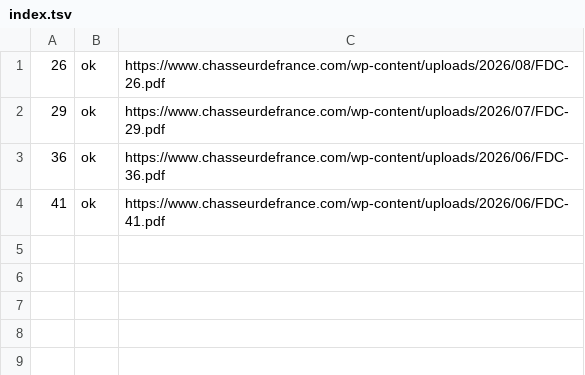
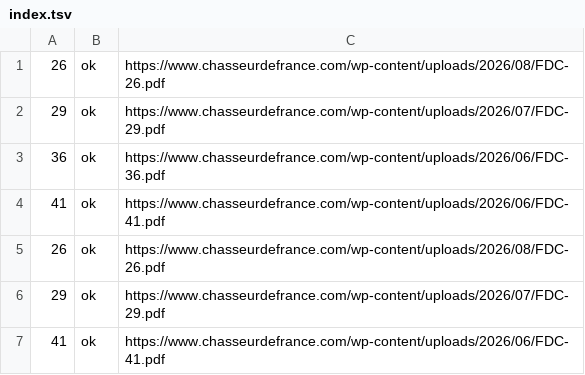
Before and after one commit to ChasseLog-Coder/ChasseLog, a TSV file: probe/index.tsv, drawn as a sheet.

```diff
--- a/probe/index.tsv
+++ b/probe/index.tsv
@@ -4 +4,4 @@
 41	ok	https://www.chasseurdefrance.com/wp-content/uploads/2026/06/FDC-41.pdf
+26	ok	https://www.chasseurdefrance.com/wp-content/uploads/2026/08/FDC-26.pdf
+29	ok	https://www.chasseurdefrance.com/wp-content/uploads/2026/07/FDC-29.pdf
+41	ok	https://www.chasseurdefrance.com/wp-content/uploads/2026/06/FDC-41.pdf
```
Also changed, not shown: 3 other files.
